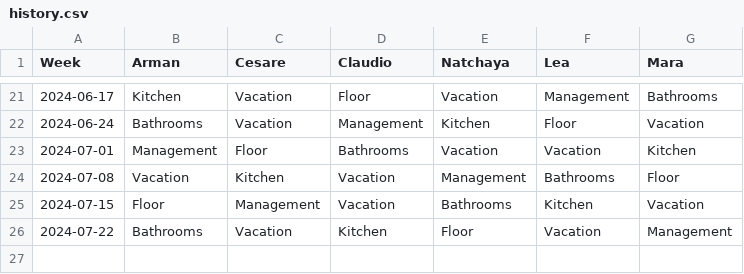
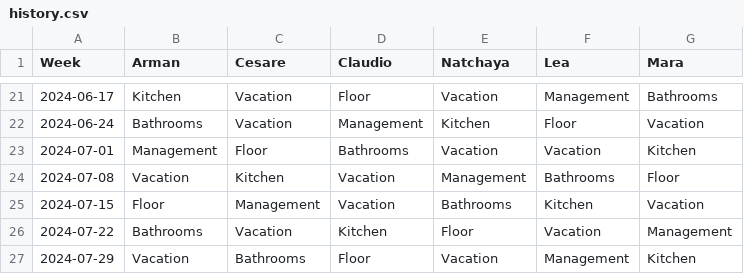
Before and after one commit to shapelessguy/Python-Projects, a CSV file: WG/history.csv, drawn as a sheet; only a part is shown, gaps mark what is left out; the diff names each change by its address in the sheet, - before the commit and + after, or states it on an @@ line.

Commit message:
auto_update

```diff
--- a/WG/history.csv
+++ b/WG/history.csv
+row 27: 2024-07-29 | Vacation | Bathrooms | Floor | Vacation | Management | Kitchen
```
